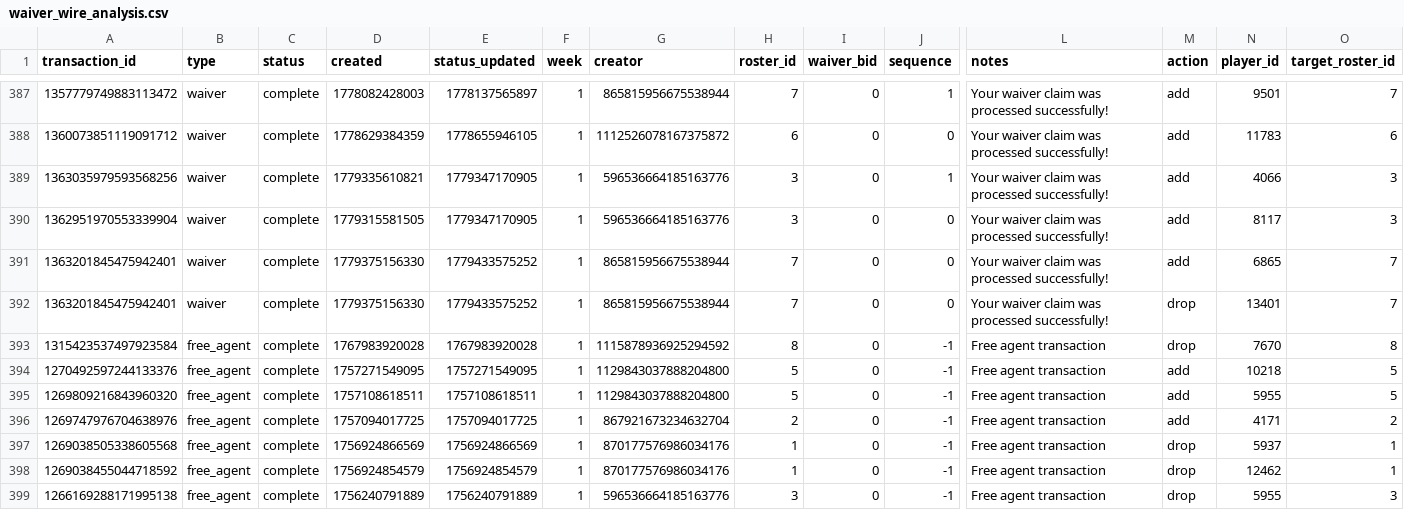
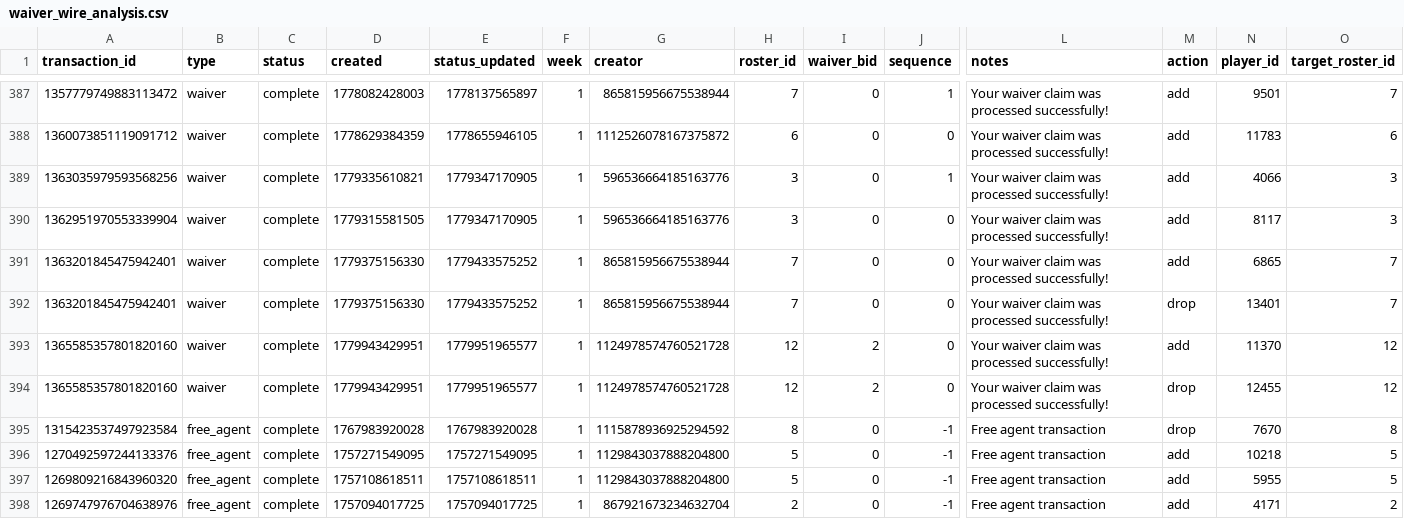
Before and after one commit to capitanlandr/trade-analysis-dashboard, a CSV file: pipeline/waiver_wire_analysis.csv, drawn as a sheet; only a part is shown, gaps mark what is left out; the shorter side is filled out with more unchanged rows; rows hold the shown columns only; the diff names each change by its address in the sheet, - before the commit and + after, or states it on an @@ line.

```diff
--- a/pipeline/waiver_wire_analysis.csv
+++ b/pipeline/waiver_wire_analysis.csv
+row 393: 1365585357801820160 | waiver | complete | 1779943429951 | 1779951965577 | 1 | 1124978574760521728 | 12 | 2 | 0 | Your waiver claim was processed successfully! | add | 11370 | 12
+row 394: 1365585357801820160 | waiver | complete | 1779943429951 | 1779951965577 | 1 | 1124978574760521728 | 12 | 2 | 0 | Your waiver claim was processed successfully! | drop | 12455 | 12
```
Also changed, not shown: 19 other files.
